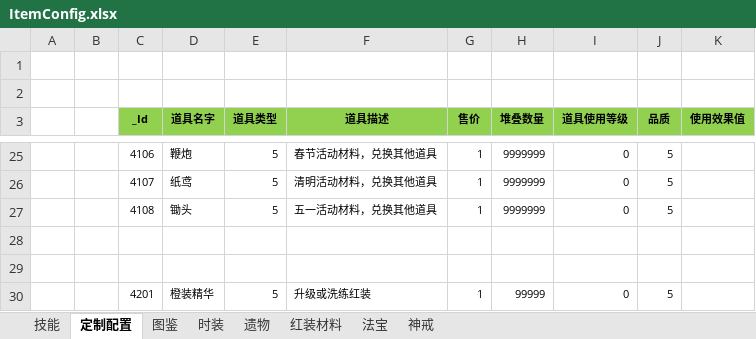
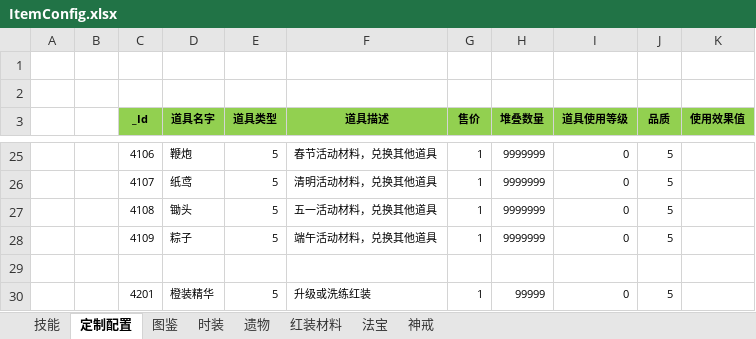
Before and after one commit to wokanjianyang/WrittenLegend, an Excel workbook: Excel/ItemConfig.xlsx, sheet 定制配置, drawn as a sheet; only a part is shown, gaps mark what is left out; values as stored, in another font and other column widths than the file's, no borders; the diff names each change by its address in the sheet, - before the commit and + after, or states it on an @@ line.

```diff
--- a/Excel/ItemConfig.xlsx (sheet 定制配置)
+++ b/Excel/ItemConfig.xlsx (sheet 定制配置)
-row 28: (empty)
+row 28:  |  | 4109 | 粽子 | 5 | 端午活动材料，兑换其他道具 | 1 | 9999999 | 0 | 5
```
Also changed, not shown: 13 other files.
